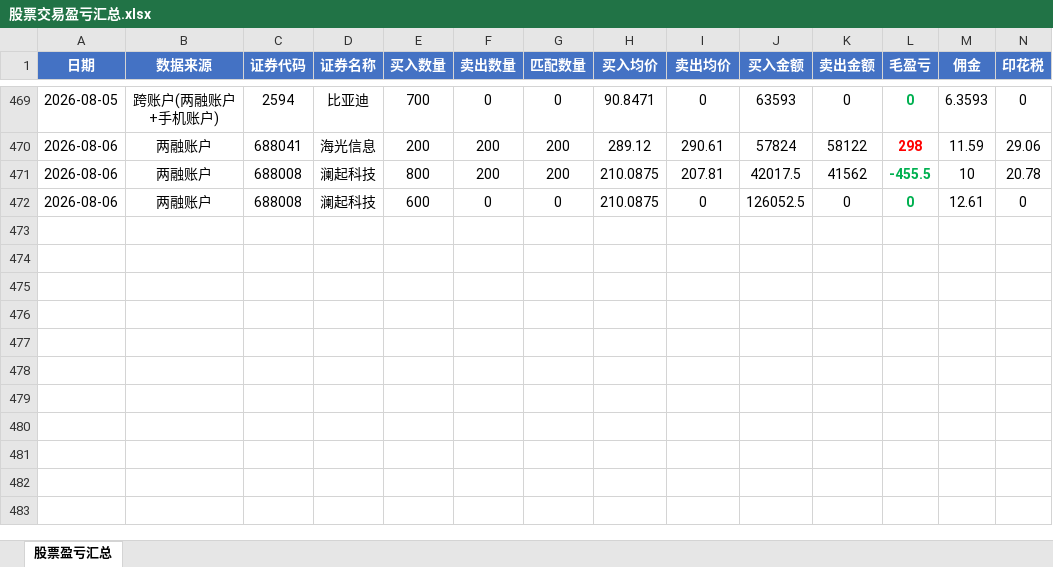
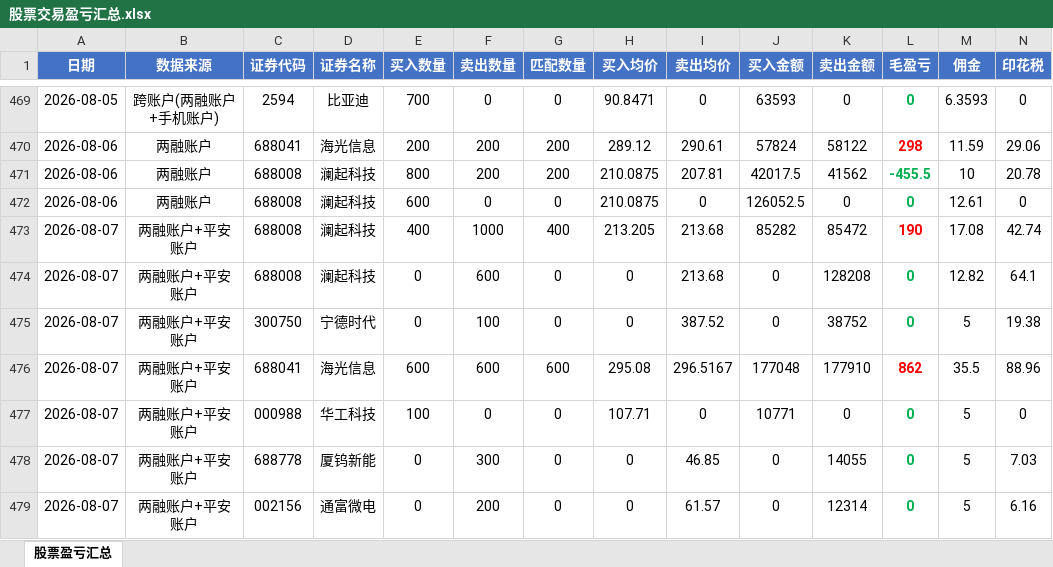
Before and after one commit to ooojedyooo/short-term-trading, an Excel workbook: 股票交易盈亏汇总.xlsx, sheet 股票盈亏汇总, drawn as a sheet; only a part is shown, gaps mark what is left out; values as stored, in another font and other column widths than the file's, no borders; rows hold the shown columns only; the diff names each change by its address in the sheet, - before the commit and + after, or states it on an @@ line.

```diff
--- a/股票交易盈亏汇总.xlsx (sheet 股票盈亏汇总)
+++ b/股票交易盈亏汇总.xlsx (sheet 股票盈亏汇总)
+row 473: 2026-08-07 | 两融账户+平安账户 | 688008 | 澜起科技 | 400 | 1000 | 400 | 213.205 | 213.68 | 85282 | 85472 | 190 | 17.08 | 42.74
+row 474: 2026-08-07 | 两融账户+平安账户 | 688008 | 澜起科技 | 0 | 600 | 0 | 0 | 213.68 | 0 | 128208 | 0 | 12.82 | 64.1
+row 475: 2026-08-07 | 两融账户+平安账户 | 300750 | 宁德时代 | 0 | 100 | 0 | 0 | 387.52 | 0 | 38752 | 0 | 5 | 19.38
+row 476: 2026-08-07 | 两融账户+平安账户 | 688041 | 海光信息 | 600 | 600 | 600 | 295.08 | 296.5167 | 177048 | 177910 | 862 | 35.5 | 88.96
+row 477: 2026-08-07 | 两融账户+平安账户 | 000988 | 华工科技 | 100 | 0 | 0 | 107.71 | 0 | 10771 | 0 | 0 | 5 | 0
+row 478: 2026-08-07 | 两融账户+平安账户 | 688778 | 厦钨新能 | 0 | 300 | 0 | 0 | 46.85 | 0 | 14055 | 0 | 5 | 7.03
+row 479: 2026-08-07 | 两融账户+平安账户 | 002156 | 通富微电 | 0 | 200 | 0 | 0 | 61.57 | 0 | 12314 | 0 | 5 | 6.16
```
Also changed, not shown: reports/剩余持仓_2026-08.xlsx, reports/剩余持仓_2026年度.xlsx, 8 other files.
